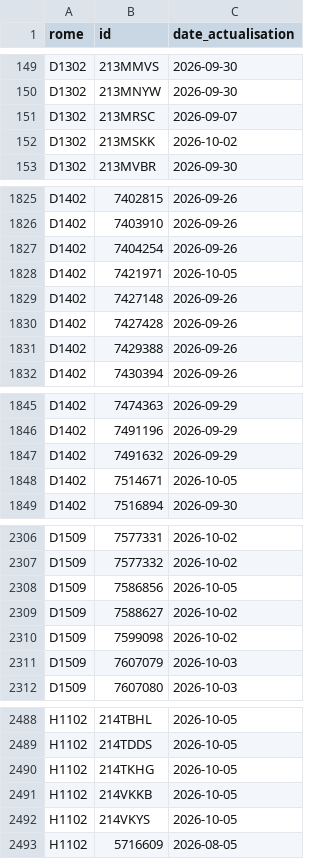
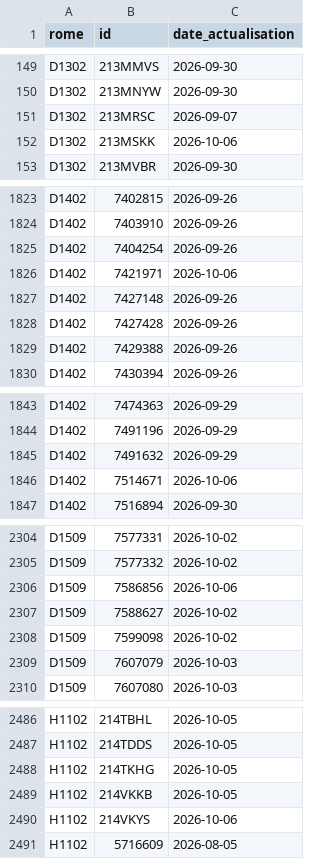
Before and after one commit to Jean-16-maker/metier, a CSV file: data/actives/2026-10-06.csv, drawn as a sheet; only a part is shown, gaps mark what is left out; the diff covers the shown part only.

```diff
--- a/data/actives/2026-10-06.csv
+++ b/data/actives/2026-10-06.csv
@@ -151,3 +151,3 @@ D1302,213MNYW,2026-09-30
 D1302,213MRSC,2026-09-07
-D1302,213MSKK,2026-10-02
+D1302,213MSKK,2026-10-06
 D1302,213MVBR,2026-09-30
@@ -1827,3 +1825,3 @@ D1402,7403910,2026-09-26
 D1402,7404254,2026-09-26
-D1402,7421971,2026-10-05
+D1402,7421971,2026-10-06
 D1402,7427148,2026-09-26
@@ -1847,3 +1845,3 @@ D1402,7491196,2026-09-29
 D1402,7491632,2026-09-29
-D1402,7514671,2026-10-05
+D1402,7514671,2026-10-06
 D1402,7516894,2026-09-30
@@ -2307,3 +2305,3 @@ D1509,7577331,2026-10-02
 D1509,7577332,2026-10-02
-D1509,7586856,2026-10-05
+D1509,7586856,2026-10-06
 D1509,7588627,2026-10-02
@@ -2491,3 +2489,3 @@ H1102,214TKHG,2026-10-05
 H1102,214VKKB,2026-10-05
-H1102,214VKYS,2026-10-05
+H1102,214VKYS,2026-10-06
 H1102,5716609,2026-08-05
```
Also changed, not shown: 1 added row, 3 removed rows and 9 edited cells elsewhere in this file, data/serie.csv, 3 other files.
